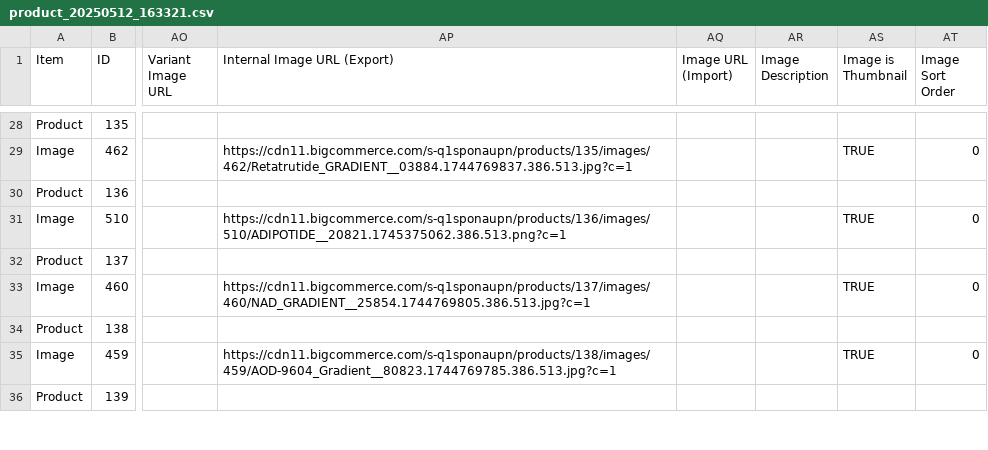
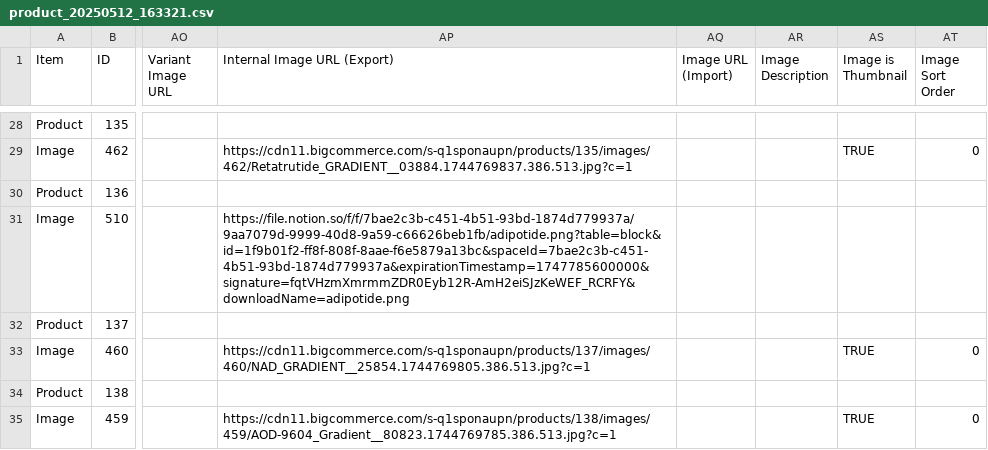
Before and after one commit to mcarrollnow/newpurchaseform, a CSV file: data/product_20250512_163321.csv, drawn as a sheet; only a part is shown, gaps mark what is left out; the shorter side is filled out with more unchanged rows; the diff names each change by its address in the sheet, - before the commit and + after, or states it on an @@ line.

Commit message:
Committing latest changes

```diff
--- a/data/product_20250512_163321.csv
+++ b/data/product_20250512_163321.csv
-AP31 (Internal Image URL (Export)): https://cdn11.bigcommerce.com/s-q1sponaupn/products/136/images/510/ADIPOTIDE__20821.1745375062.386.513.png?c=1
+AP31 (Internal Image URL (Export)): https://file.notion.so/f/f/7bae2c3b-c451-4b51-93bd-1874d779937a/9aa7079d-9999-40d8-9a59-c66626beb1fb/adipotide.png?table=block&id=1f9b01f2-ff8f-808f-8aae-f6e5879a13bc&spaceId=7bae2c3b-c451-4b51-93bd-1874d779937a&expirationTimestamp=1747785600000&signature=fqtVHzmXmrmmZDR0Eyb12R-AmH2eiSJzKeWEF_RCRFY&downloadName=adipotide.png
-AS31 (Image is Thumbnail): TRUE
+AS31 (Image is Thumbnail): (empty)
-AT31 (Image Sort Order): 0
+AT31 (Image Sort Order): (empty)
```
